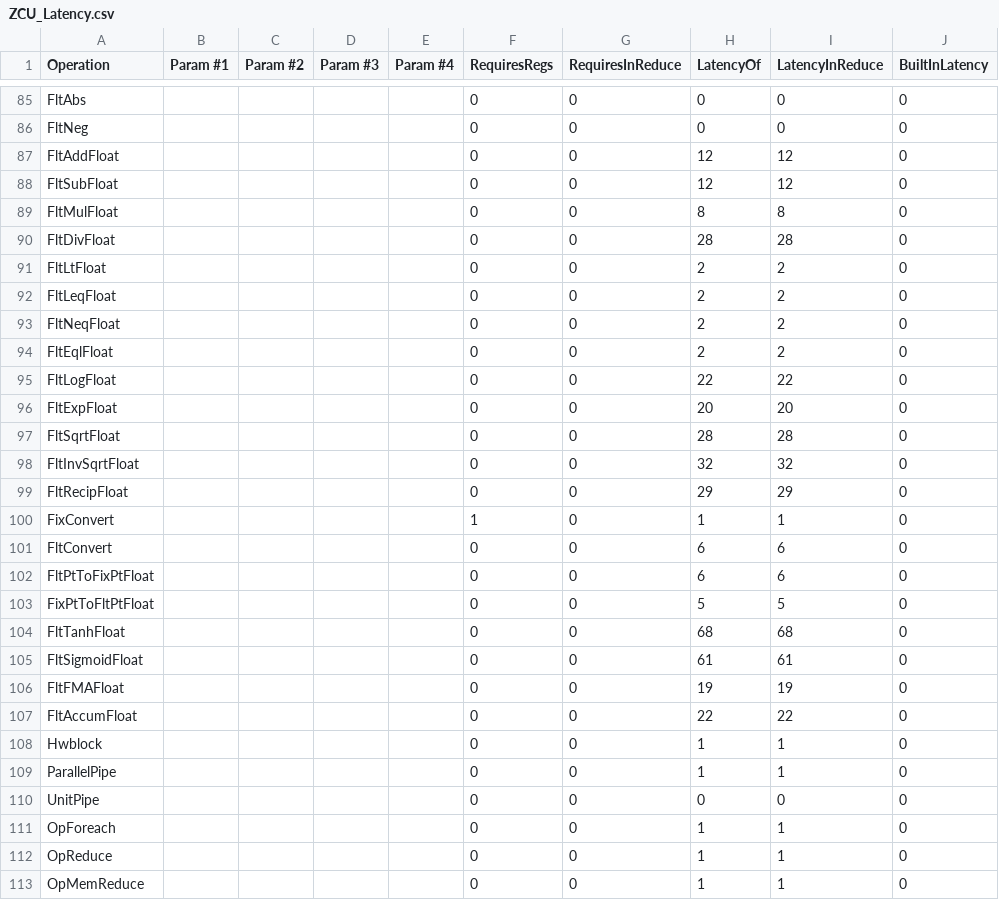
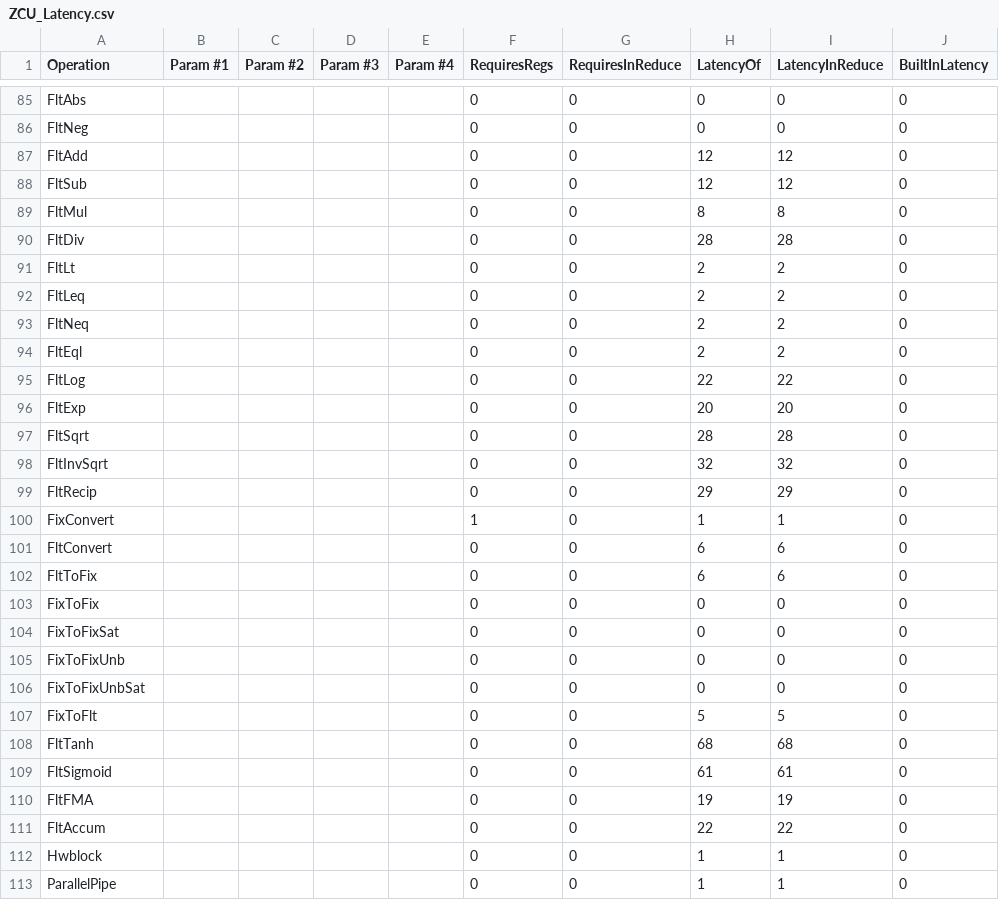
Before and after one commit to stanford-ppl/spatial, a CSV file: resources/models/ZCU_Latency.csv, drawn as a sheet; only a part is shown, gaps mark what is left out; the shorter side is filled out with more unchanged rows; the diff covers the shown part only.

```diff
--- a/resources/models/ZCU_Latency.csv
+++ b/resources/models/ZCU_Latency.csv
@@ -86,23 +86,27 @@ FltAbs,,,,,0,0,0,0,0,
 FltNeg,,,,,0,0,0,0,0,
-FltAddFloat,,,,,0,0,12,12,0,
-FltSubFloat,,,,,0,0,12,12,0,
-FltMulFloat,,,,,0,0,8,8,0,
-FltDivFloat,,,,,0,0,28,28,0,
-FltLtFloat,,,,,0,0,2,2,0,
-FltLeqFloat,,,,,0,0,2,2,0,
-FltNeqFloat,,,,,0,0,2,2,0,
-FltEqlFloat,,,,,0,0,2,2,0,
-FltLogFloat,,,,,0,0,22,22,0,
-FltExpFloat,,,,,0,0,20,20,0,
-FltSqrtFloat,,,,,0,0,28,28,0,
-FltInvSqrtFloat,,,,,0,0,32,32,0,
-FltRecipFloat,,,,,0,0,29,29,0,
+FltAdd,,,,,0,0,12,12,0,
+FltSub,,,,,0,0,12,12,0,
+FltMul,,,,,0,0,8,8,0,
+FltDiv,,,,,0,0,28,28,0,
+FltLt,,,,,0,0,2,2,0,
+FltLeq,,,,,0,0,2,2,0,
+FltNeq,,,,,0,0,2,2,0,
+FltEql,,,,,0,0,2,2,0,
+FltLog,,,,,0,0,22,22,0,
+FltExp,,,,,0,0,20,20,0,
+FltSqrt,,,,,0,0,28,28,0,
+FltInvSqrt,,,,,0,0,32,32,0,
+FltRecip,,,,,0,0,29,29,0,
 FixConvert,,,,,1,0,1,1,0,
 FltConvert,,,,,0,0,6,6,0,
-FltPtToFixPtFloat,,,,,0,0,6,6,0,
-FixPtToFltPtFloat,,,,,0,0,5,5,0,
-FltTanhFloat,,,,,0,0,68,68,0,
-FltSigmoidFloat,,,,,0,0,61,61,0,
-FltFMAFloat,,,,,0,0,19,19,0,
-FltAccumFloat,,,,,0,0,22,22,0,
+FltToFix,,,,,0,0,6,6,0,
+FixToFix,,,,,0,0,0,0,0,
+FixToFixSat,,,,,0,0,0,0,0,
+FixToFixUnb,,,,,0,0,0,0,0,
+FixToFixUnbSat,,,,,0,0,0,0,0,
+FixToFlt,,,,,0,0,5,5,0,
+FltTanh,,,,,0,0,68,68,0,
+FltSigmoid,,,,,0,0,61,61,0,
+FltFMA,,,,,0,0,19,19,0,
+FltAccum,,,,,0,0,22,22,0,
 Hwblock,,,,,0,0,1,1,0,
```
Also changed, not shown: 20 edited cells elsewhere in this file, resources/models/AWS_F1_Latency.csv, resources/models/Zynq_Latency.csv, 22 other files.
